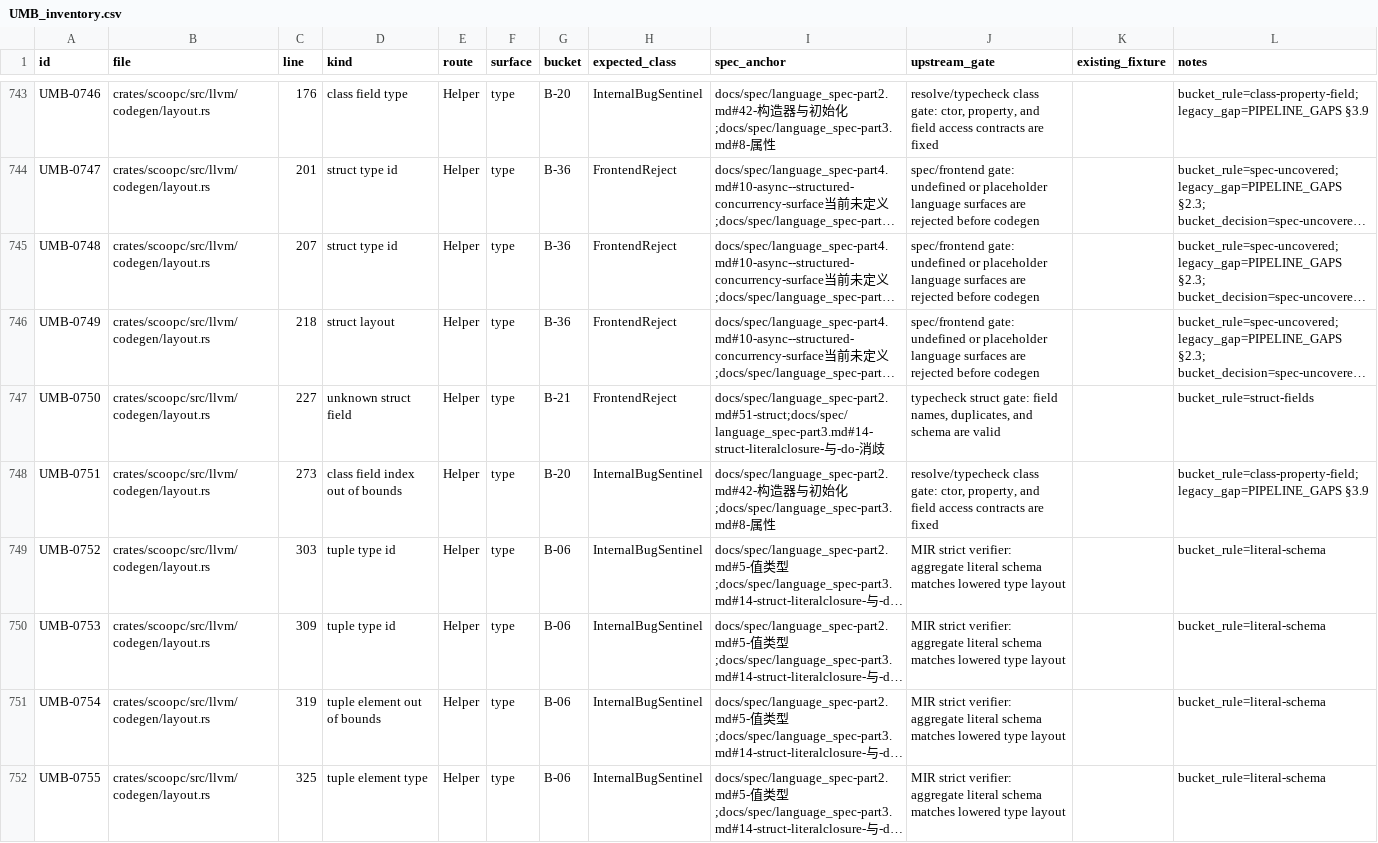
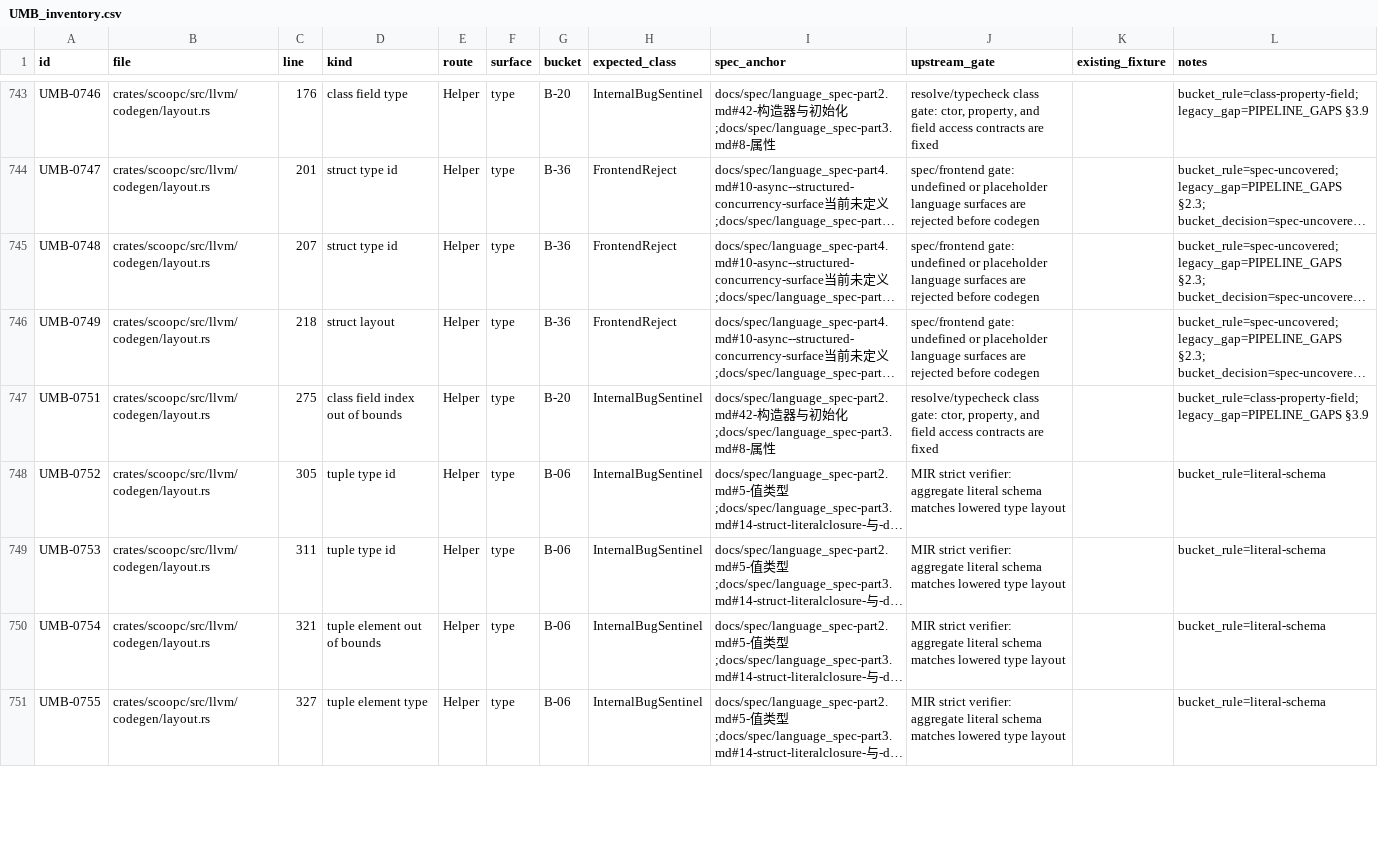
Before and after one commit to windoze/scoop, a CSV file: audit/UMB_inventory.csv, drawn as a sheet; only a part is shown, gaps mark what is left out; long unchanged cells end in …; removed rows and columns are numbered as before the commit, all else as after; the diff covers the shown part only; the diff names each change by its address in the sheet, - before the commit and + after, or states it on an @@ line.

Commit message:
[P7-A2] Retire member store struct field frontend rows

```diff
--- a/audit/UMB_inventory.csv
+++ b/audit/UMB_inventory.csv
-row 747: UMB-0750 | crates/scoopc/src/llvm/codegen/layout.rs | 227 | unknown struct field | Helper | type | B-21 | FrontendReject | docs/spec/language_spec-part2.md#51-struct;docs/spec/language_spec-part3.md#14-struct-literalclosure-与-do-消歧 | typecheck struct gate: field names, duplicates, and schema are valid |  | bucket_rule=struct-fields
-C747 (line): 273
+C747 (line): 275
-C748 (line): 303
+C748 (line): 305
-C749 (line): 309
+C749 (line): 311
-C750 (line): 319
+C750 (line): 321
-C751 (line): 325
+C751 (line): 327
```
Also changed, not shown: 4 removed rows and 6 edited cells elsewhere in this file, audit/UMB_retired.csv, 31 other files.
